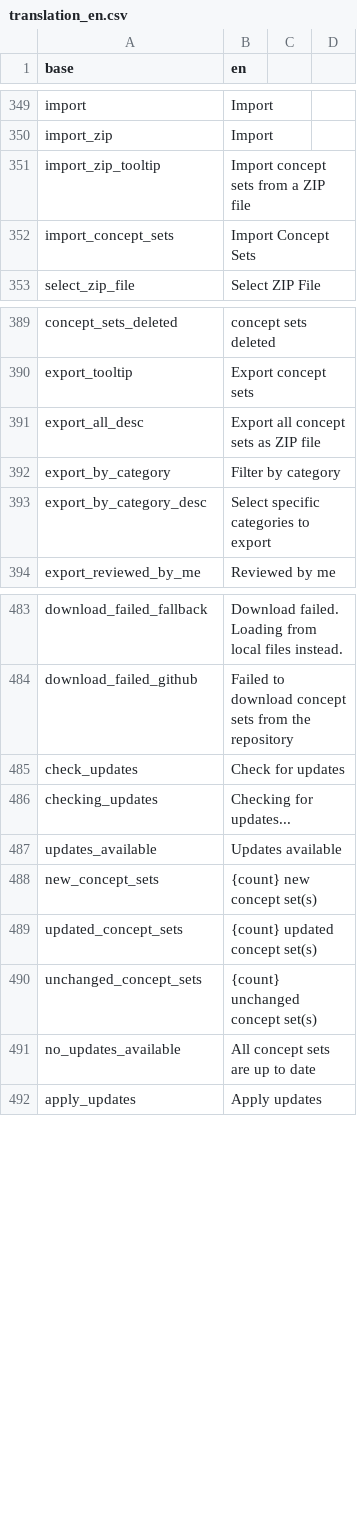
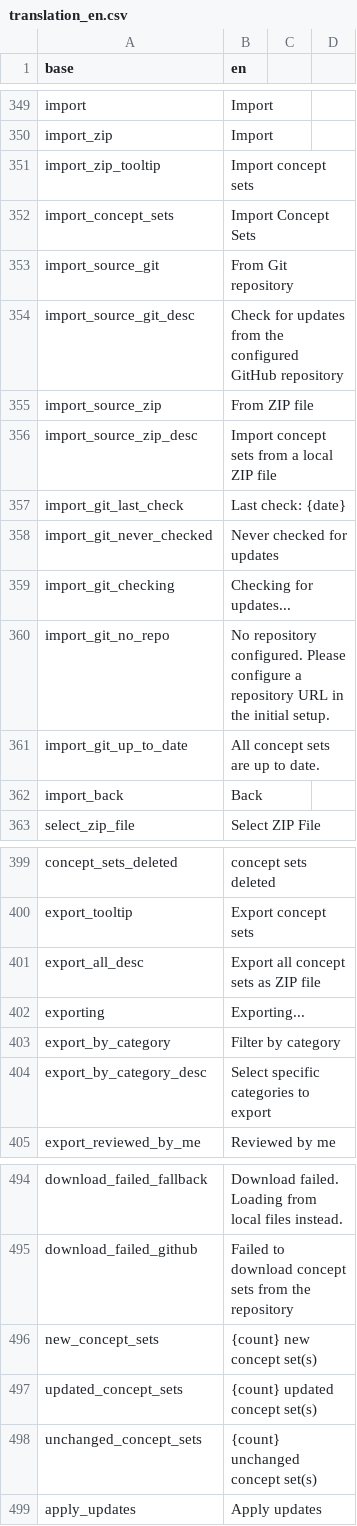
Before and after one commit to indicate-eu/data-dictionary, a CSV file: inst/translations/translation_en.csv, drawn as a sheet; only a part is shown, gaps mark what is left out.

```diff
--- a/inst/translations/translation_en.csv
+++ b/inst/translations/translation_en.csv
@@ -350,4 +350,14 @@ import,Import
 import_zip,Import
-import_zip_tooltip,Import concept sets from a ZIP file
+import_zip_tooltip,Import concept sets
 import_concept_sets,Import Concept Sets
+import_source_git,From Git repository
+import_source_git_desc,Check for updates from the configured GitHub repository
+import_source_zip,From ZIP file
+import_source_zip_desc,Import concept sets from a local ZIP file
+import_git_last_check,Last check: {date}
+import_git_never_checked,Never checked for updates
+import_git_checking,Checking for updates...
+import_git_no_repo,No repository configured. Please configure a repository URL in the initial setup.
+import_git_up_to_date,All concept sets are up to date.
+import_back,Back
 select_zip_file,Select ZIP File
@@ -391,2 +401,3 @@ export_tooltip,Export concept sets
 export_all_desc,Export all concept sets as ZIP file
+exporting,Exporting...
 export_by_category,Filter by category
@@ -484,5 +495,2 @@ download_failed_fallback,Download failed. Loading from local files instead.
 download_failed_github,Failed to download concept sets from the repository
-check_updates,Check for updates
-checking_updates,Checking for updates...
-updates_available,Updates available
 new_concept_sets,{count} new concept set(s)
@@ -490,3 +498,2 @@ updated_concept_sets,{count} updated concept set(s)
 unchanged_concept_sets,{count} unchanged concept set(s)
-no_updates_available,All concept sets are up to date
 apply_updates,Apply updates
```
Also changed, not shown: inst/translations/translation_fr.csv, 54 other files.
